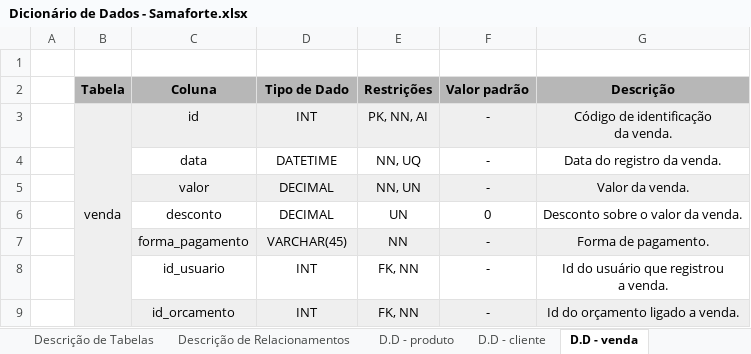
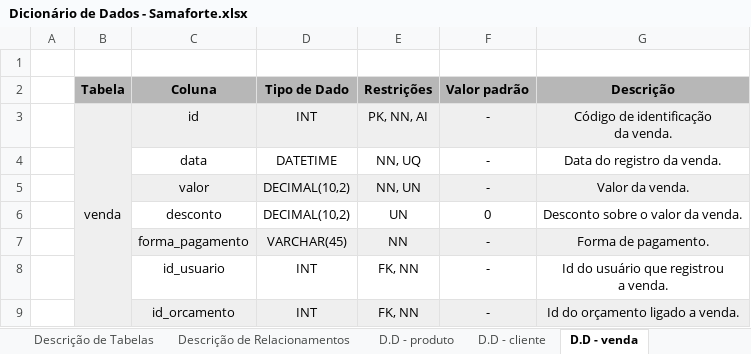
Before and after one commit to Otaviano00/sistema-sarmaforte, an Excel workbook: Banco de dados/Dicionário de Dados/Dicionário de Dados - Samaforte.xlsx, sheet D.D - venda, drawn as a sheet; values as stored, in another font and other column widths than the file's, no borders; charts and pictures not drawn; the diff names each change by its address in the sheet, - before the commit and + after, or states it on an @@ line.

```diff
--- a/Banco de dados/Dicionário de Dados/Dicionário de Dados - Samaforte.xlsx (sheet D.D - venda)
+++ b/Banco de dados/Dicionário de Dados/Dicionário de Dados - Samaforte.xlsx (sheet D.D - venda)
-D5:D6 (Tipo de Dado): DECIMAL
+D5:D6 (Tipo de Dado): DECIMAL(10,2)
```
Also changed, not shown: sheet D.D - produto, sheet D.D - item_orcamento, 22 other files.
